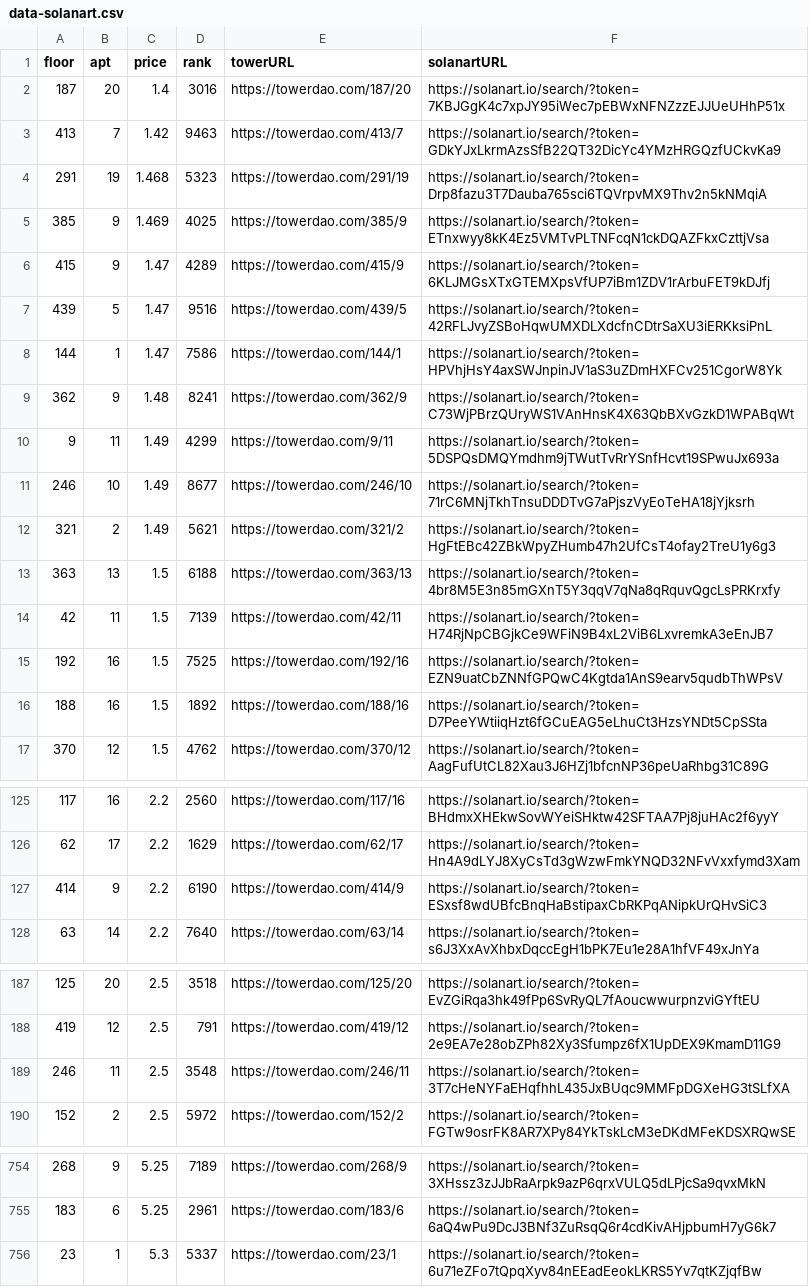
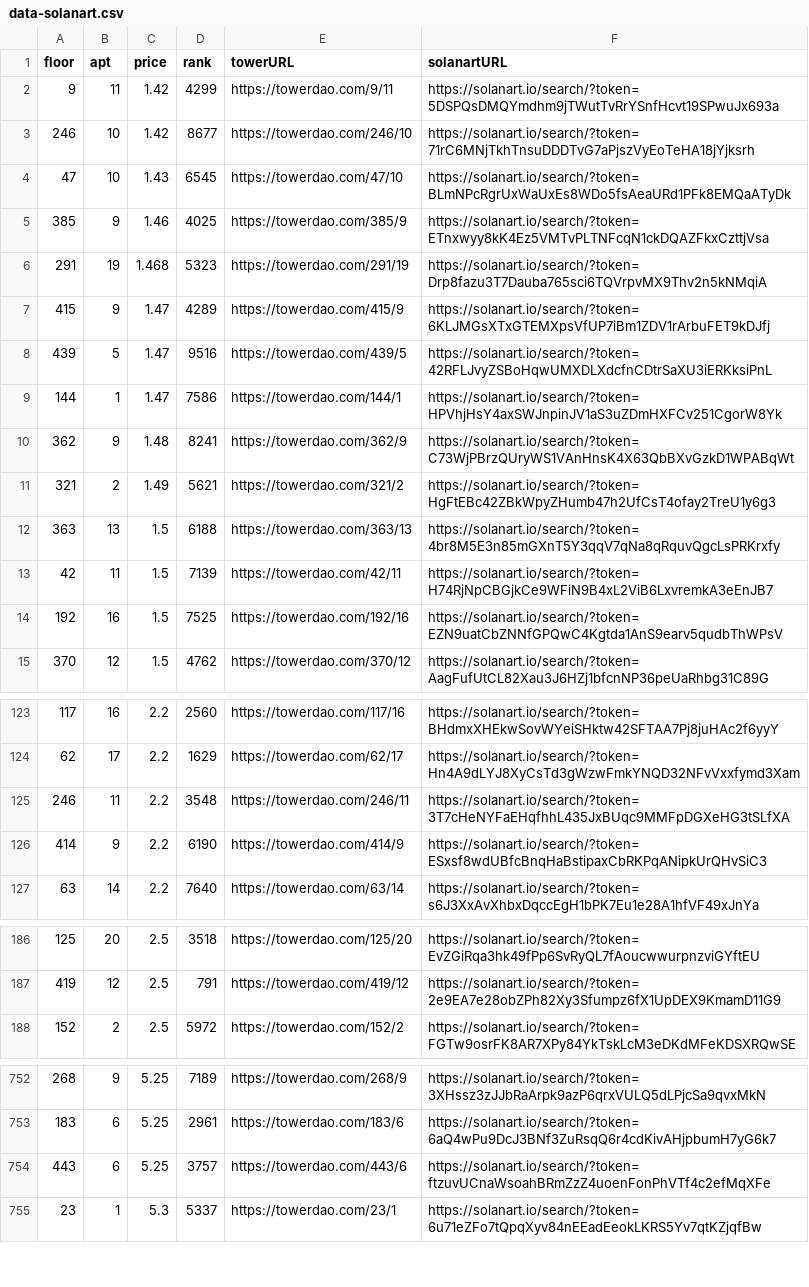
Before and after one commit to braposo/thetower-monitor, a CSV file: data-solanart.csv, drawn as a sheet; only a part is shown, gaps mark what is left out.

Commit message:
Flat: latest data (2021-11-28T15:18:21.874Z) {   "date": "2021-11-28T15:18:21.874Z",   "files": [     {       "name": "data-magiceden.csv",       "deltaBytes": 2,       "source": "https://api-mainnet.magiceden.io/rpc/getListedNFTsByQuery?q=%7B%22%24match%22%3A%7B%22collectionSymbol%22%3A%22the_tower%22%7D%2C%22%24sort%22%3A%7B%22takerAmount%22%3A1%2C%22createdAt%22%3A-1%7D%7D"     },     {       "name": "data-solanart.csv",       "deltaBytes": -127,       "source": "https://qzlsklfacc.medianetwork.cloud/nft_for_sale?collection=thetower"     },     {       "name": "top-picks-solanart.csv",       "deltaBytes": -2,       "source": "https://qzlsklfacc.medianetwork.cloud/nft_for_sale?collection=thetower"     }   ] }

```diff
--- a/data-solanart.csv
+++ b/data-solanart.csv
@@ -1,6 +1,7 @@
 floor,apt,price,rank,towerURL,solanartURL
-187,20,1.4,3016,https://towerdao.com/187/20,https://solanart.io/search/?token=7KBJGgK4c7xpJY95iWec7pEBWxNFNZzzEJJUeUHhP51x
-413,7,1.42,9463,https://towerdao.com/413/7,https://solanart.io/search/?token=GDkYJxLkrmAzsSfB22QT32DicYc4YMzHRGQzfUCkvKa9
+9,11,1.42,4299,https://towerdao.com/9/11,https://solanart.io/search/?token=5DSPQsDMQYmdhm9jTWutTvRrYSnfHcvt19SPwuJx693a
+246,10,1.42,8677,https://towerdao.com/246/10,https://solanart.io/search/?token=71rC6MNjTkhTnsuDDDTvG7aPjszVyEoTeHA18jYjksrh
+47,10,1.43,6545,https://towerdao.com/47/10,https://solanart.io/search/?token=BLmNPcRgrUxWaUxEs8WDo5fsAeaURd1PFk8EMQaATyDk
+385,9,1.46,4025,https://towerdao.com/385/9,https://solanart.io/search/?token=ETnxwyy8kK4Ez5VMTvPLTNFcqN1ckDQAZFkxCzttjVsa
 291,19,1.468,5323,https://towerdao.com/291/19,https://solanart.io/search/?token=Drp8fazu3T7Dauba765sci6TQVrpvMX9Thv2n5kNMqiA
-385,9,1.469,4025,https://towerdao.com/385/9,https://solanart.io/search/?token=ETnxwyy8kK4Ez5VMTvPLTNFcqN1ckDQAZFkxCzttjVsa
 415,9,1.47,4289,https://towerdao.com/415/9,https://solanart.io/search/?token=6KLJMGsXTxGTEMXpsVfUP7iBm1ZDV1rArbuFET9kDJfj
@@ -9,4 +10,2 @@ floor,apt,price,rank,towerURL,solanartURL
 362,9,1.48,8241,https://towerdao.com/362/9,https://solanart.io/search/?token=C73WjPBrzQUryWS1VAnHnsK4X63QbBXvGzkD1WPABqWt
-9,11,1.49,4299,https://towerdao.com/9/11,https://solanart.io/search/?token=5DSPQsDMQYmdhm9jTWutTvRrYSnfHcvt19SPwuJx693a
-246,10,1.49,8677,https://towerdao.com/246/10,https://solanart.io/search/?token=71rC6MNjTkhTnsuDDDTvG7aPjszVyEoTeHA18jYjksrh
 321,2,1.49,5621,https://towerdao.com/321/2,https://solanart.io/search/?token=HgFtEBc42ZBkWpyZHumb47h2UfCsT4ofay2TreU1y6g3
@@ -15,3 +14,2 @@ floor,apt,price,rank,towerURL,solanartURL
 192,16,1.5,7525,https://towerdao.com/192/16,https://solanart.io/search/?token=EZN9uatCbZNNfGPQwC4Kgtda1AnS9earv5qudbThWPsV
-188,16,1.5,1892,https://towerdao.com/188/16,https://solanart.io/search/?token=D7PeeYWtiiqHzt6fGCuEAG5eLhuCt3HzsYNDt5CpSSta
 370,12,1.5,4762,https://towerdao.com/370/12,https://solanart.io/search/?token=AagFufUtCL82Xau3J6HZj1bfcnNP36peUaRhbg31C89G
@@ -126,2 +124,3 @@ floor,apt,price,rank,towerURL,solanartURL
 62,17,2.2,1629,https://towerdao.com/62/17,https://solanart.io/search/?token=Hn4A9dLYJ8XyCsTd3gWzwFmkYNQD32NFvVxxfymd3Xam
+246,11,2.2,3548,https://towerdao.com/246/11,https://solanart.io/search/?token=3T7cHeNYFaEHqfhhL435JxBUqc9MMFpDGXeHG3tSLfXA
 414,9,2.2,6190,https://towerdao.com/414/9,https://solanart.io/search/?token=ESxsf8wdUBfcBnqHaBstipaxCbRKPqANipkUrQHvSiC3
@@ -188,3 +187,2 @@ floor,apt,price,rank,towerURL,solanartURL
 419,12,2.5,791,https://towerdao.com/419/12,https://solanart.io/search/?token=2e9EA7e28obZPh82Xy3Sfumpz6fX1UpDEX9KmamD11G9
-246,11,2.5,3548,https://towerdao.com/246/11,https://solanart.io/search/?token=3T7cHeNYFaEHqfhhL435JxBUqc9MMFpDGXeHG3tSLfXA
 152,2,2.5,5972,https://towerdao.com/152/2,https://solanart.io/search/?token=FGTw9osrFK8AR7XPy84YkTskLcM3eDKdMFeKDSXRQwSE
@@ -755,2 +753,3 @@ floor,apt,price,rank,towerURL,solanartURL
 183,6,5.25,2961,https://towerdao.com/183/6,https://solanart.io/search/?token=6aQ4wPu9DcJ3BNf3ZuRsqQ6r4cdKivAHjpbumH7yG6k7
+443,6,5.25,3757,https://towerdao.com/443/6,https://solanart.io/search/?token=ftzuvUCnaWsoahBRmZzZ4uoenFonPhVTf4c2efMqXFe
 23,1,5.3,5337,https://towerdao.com/23/1,https://solanart.io/search/?token=6u71eZFo7tQpqXyv84nEEadEeokLKRS5Yv7qtKZjqfBw
```
Also changed, not shown: data-magiceden.csv, 1 other file.
